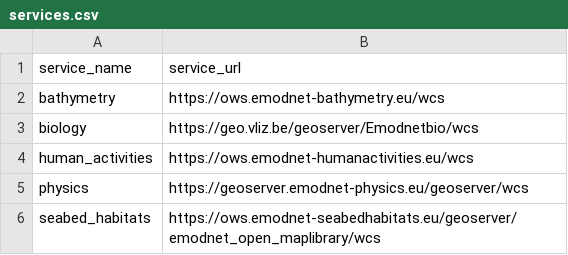
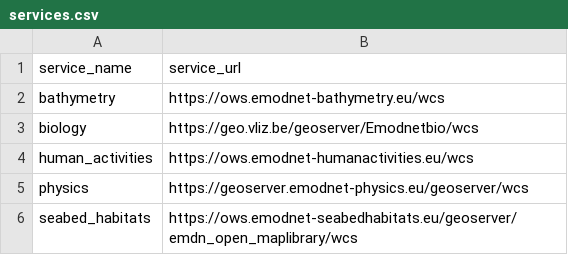
Before and after one commit to EMODnet/EMODnetWCS, a CSV file: inst/services.csv, drawn as a sheet.

Commit message:
use shorter emdn_ prefix instead emodnet_ for exported funs

```diff
--- a/inst/services.csv
+++ b/inst/services.csv
@@ -5,2 +5,2 @@ human_activities,https://ows.emodnet-humanactivities.eu/wcs
 physics,https://geoserver.emodnet-physics.eu/geoserver/wcs
-seabed_habitats,https://ows.emodnet-seabedhabitats.eu/geoserver/emodnet_open_maplibrary/wcs
+seabed_habitats,https://ows.emodnet-seabedhabitats.eu/geoserver/emdn_open_maplibrary/wcs
```
Also changed, not shown: 24 other files.
